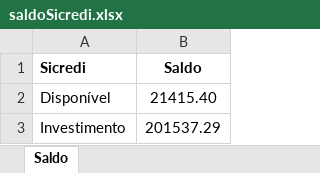
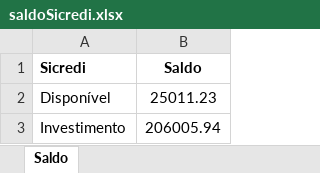
Before and after one commit to rcdourado/AEAS, an Excel workbook: saldoSicredi.xlsx, sheet Saldo, drawn as a sheet; values as stored, in another font and other column widths than the file's, no borders; the diff names each change by its address in the sheet, - before the commit and + after, or states it on an @@ line.

Commit message:
Upload
18112024 09:50

```diff
--- a/saldoSicredi.xlsx (sheet Saldo)
+++ b/saldoSicredi.xlsx (sheet Saldo)
-B2 (Saldo): 21415.40
+B2 (Saldo): 25011.23
-B3 (Saldo): 201537.29
+B3 (Saldo): 206005.94
```
